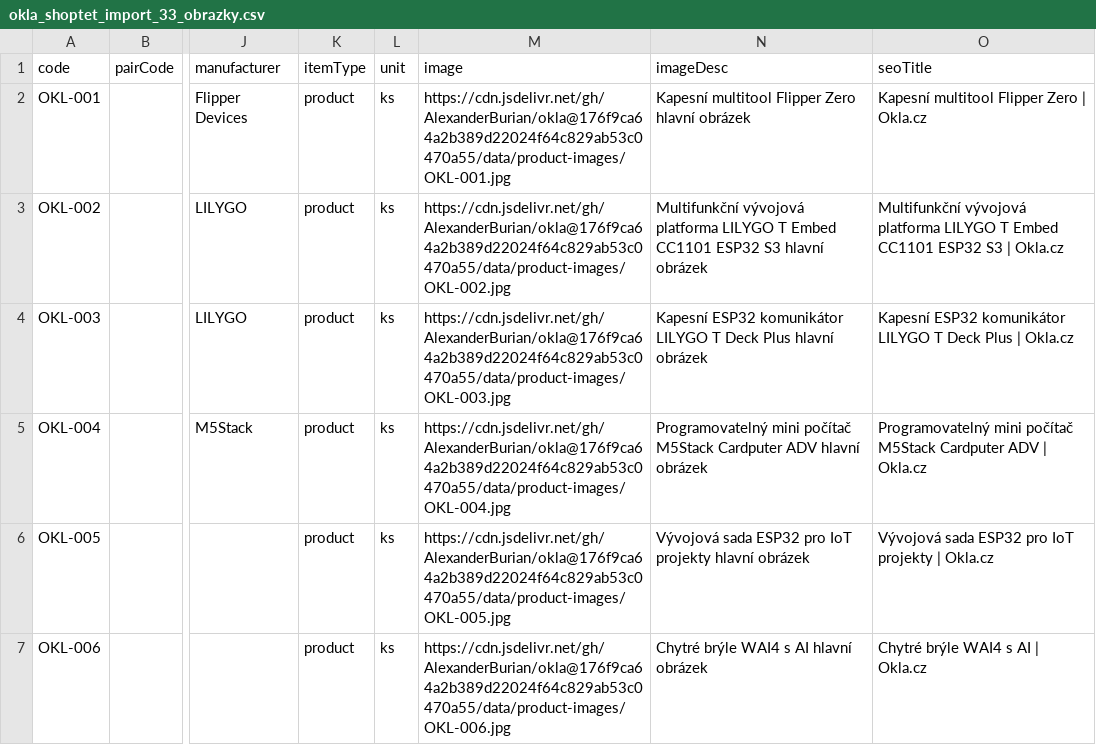
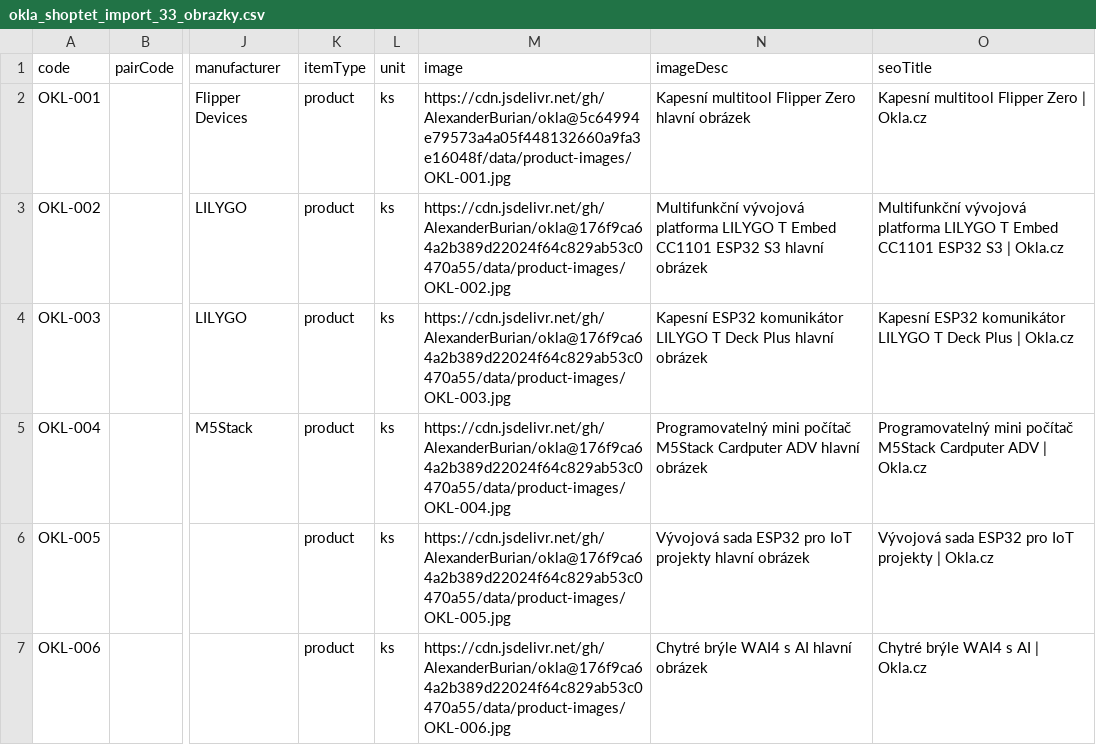
Before and after one commit to AlexanderBurian/okla, a CSV file: data/okla_shoptet_import_33_obrazky.csv, drawn as a sheet; only a part is shown, gaps mark what is left out; the diff names each change by its address in the sheet, - before the commit and + after, or states it on an @@ line.

```diff
--- a/data/okla_shoptet_import_33_obrazky.csv
+++ b/data/okla_shoptet_import_33_obrazky.csv
-M2 (image): https://cdn.jsdelivr.net/gh/AlexanderBurian/okla@176f9ca64a2b389d22024f64c829ab53c0470a55/data/product-images/OKL-001.jpg
+M2 (image): https://cdn.jsdelivr.net/gh/AlexanderBurian/okla@5c64994e79573a4a05f448132660a9fa3e16048f/data/product-images/OKL-001.jpg
```
Also changed, not shown: data/okla_shoptet_import_33_v2.csv, data/okla_shoptet_import_33_v3.csv, 1 other file.
